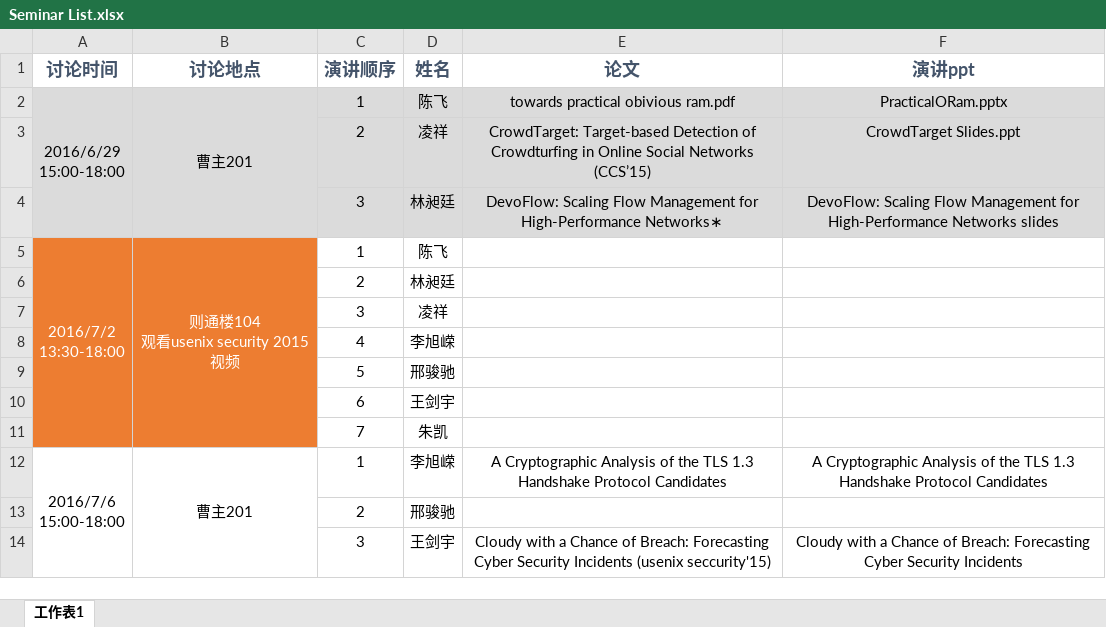
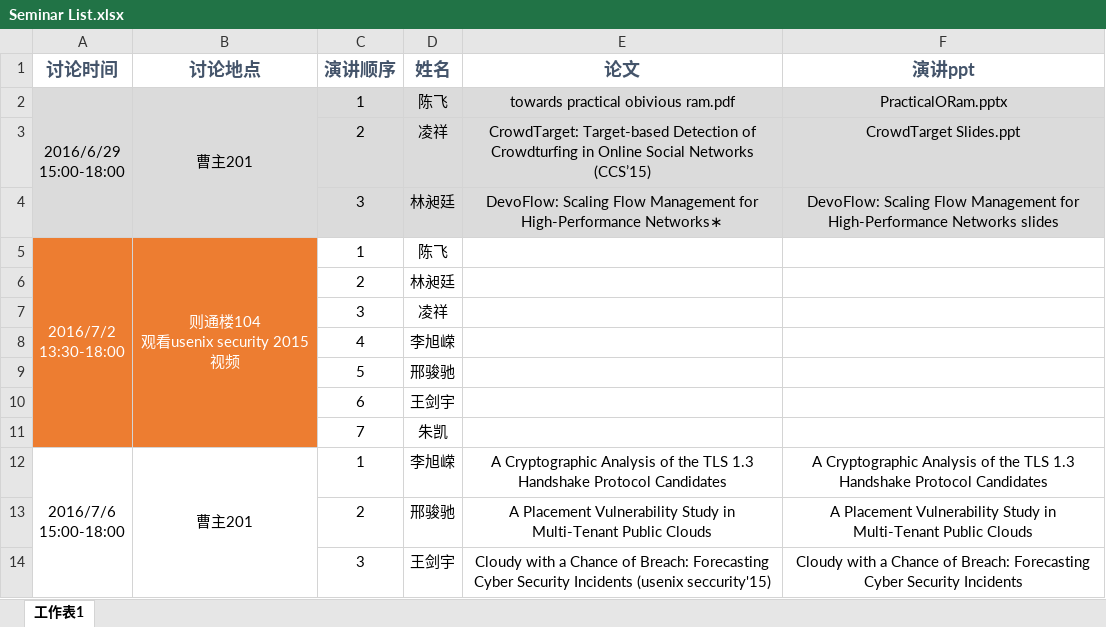
Before and after one commit to Shouling/SANDP, an Excel workbook: Seminar List.xlsx, sheet 工作表1, drawn as a sheet; values as stored, in another font and other column widths than the file's, no borders; the diff names each change by its address in the sheet, - before the commit and + after, or states it on an @@ line.

```diff
--- a/Seminar List.xlsx (sheet 工作表1)
+++ b/Seminar List.xlsx (sheet 工作表1)
-E13 (论文): (empty)
+E13 (论文): A Placement Vulnerability Study in Multi-Tenant Public Clouds
-F13 (演讲ppt): (empty)
+F13 (演讲ppt): A Placement Vulnerability Study in Multi-Tenant Public Clouds
```
Also changed, not shown: 1 other file.
